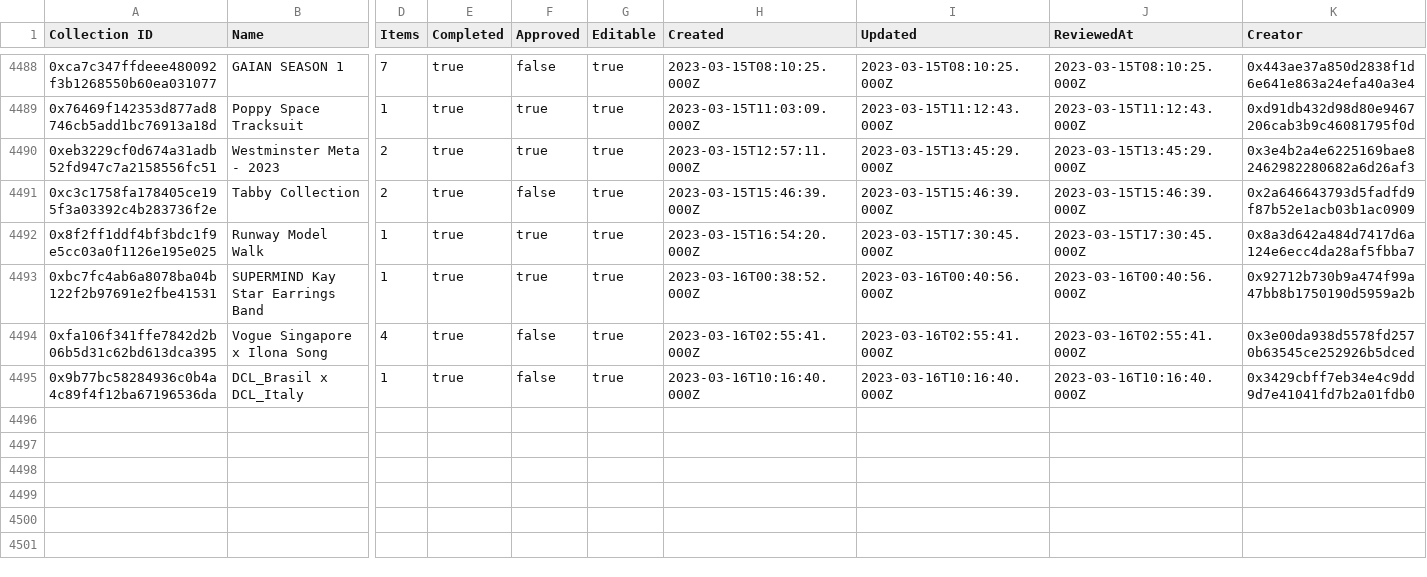
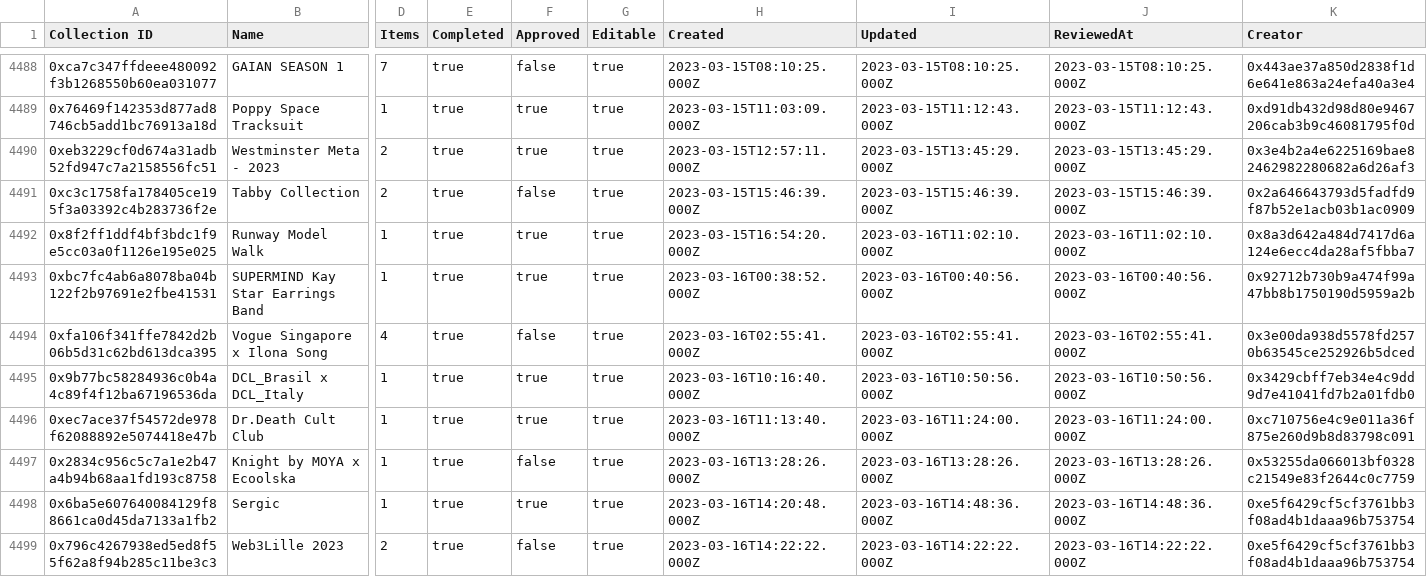
Before and after one commit to 1emu/transparency, a CSV file: collections.csv, drawn as a sheet; only a part is shown, gaps mark what is left out; rows hold the shown columns only; the diff covers the shown part only; the diff names each change by its address in the sheet, - before the commit and + after, or states it on an @@ line.

```diff
--- a/collections.csv
+++ b/collections.csv
-I4492 (Updated): 2023-03-15T17:30:45.000Z
+I4492 (Updated): 2023-03-16T11:02:10.000Z
-J4492 (ReviewedAt): 2023-03-15T17:30:45.000Z
+J4492 (ReviewedAt): 2023-03-16T11:02:10.000Z
-F4495 (Approved): false
+F4495 (Approved): true
-I4495 (Updated): 2023-03-16T10:16:40.000Z
+I4495 (Updated): 2023-03-16T10:50:56.000Z
-J4495 (ReviewedAt): 2023-03-16T10:16:40.000Z
+J4495 (ReviewedAt): 2023-03-16T10:50:56.000Z
+row 4496: 0xec7ace37f54572de978f62088892e5074418e47b | Dr.Death Cult Club | 1 | true | true | true | 2023-03-16T11:13:40.000Z | 2023-03-16T11:24:00.000Z | 2023-03-16T11:24:00.000Z | 0xc710756e4c9e011a36f875e260d9b8d83798c091
+row 4497: 0x2834c956c5c7a1e2b47a4b94b68aa1fd193c8758 | Knight by MOYA x Ecoolska | 1 | true | false | true | 2023-03-16T13:28:26.000Z | 2023-03-16T13:28:26.000Z | 2023-03-16T13:28:26.000Z | 0x53255da066013bf0328c21549e83f2644c0c7759
+row 4498: 0x6ba5e607640084129f88661ca0d45da7133a1fb2 | Sergic | 1 | true | true | true | 2023-03-16T14:20:48.000Z | 2023-03-16T14:48:36.000Z | 2023-03-16T14:48:36.000Z | 0xe5f6429cf5cf3761bb3f08ad4b1daaa96b753754
+row 4499: 0x796c4267938ed5ed8f55f62a8f94b285c11be3c3 | Web3Lille 2023 | 2 | true | false | true | 2023-03-16T14:22:22.000Z | 2023-03-16T14:22:22.000Z | 2023-03-16T14:22:22.000Z | 0xe5f6429cf5cf3761bb3f08ad4b1daaa96b753754
```
Also changed, not shown: 7 added rows and 8 edited cells elsewhere in this file, balances.csv, grants.csv, 16 other files.
